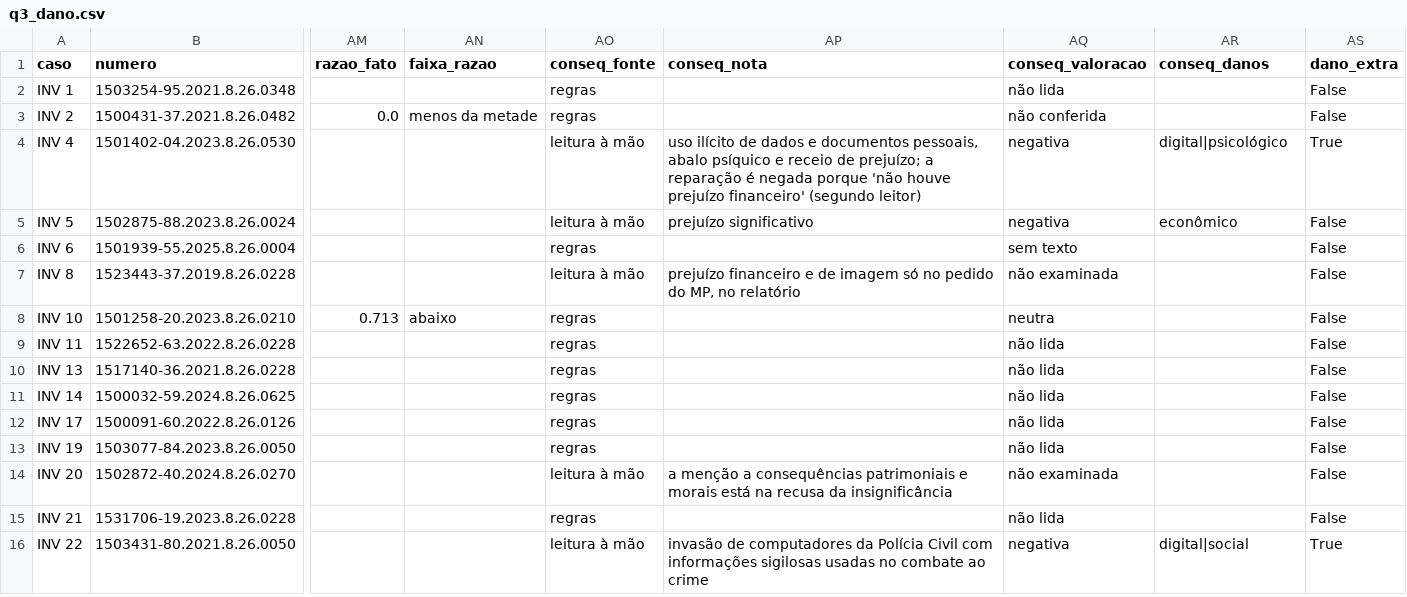
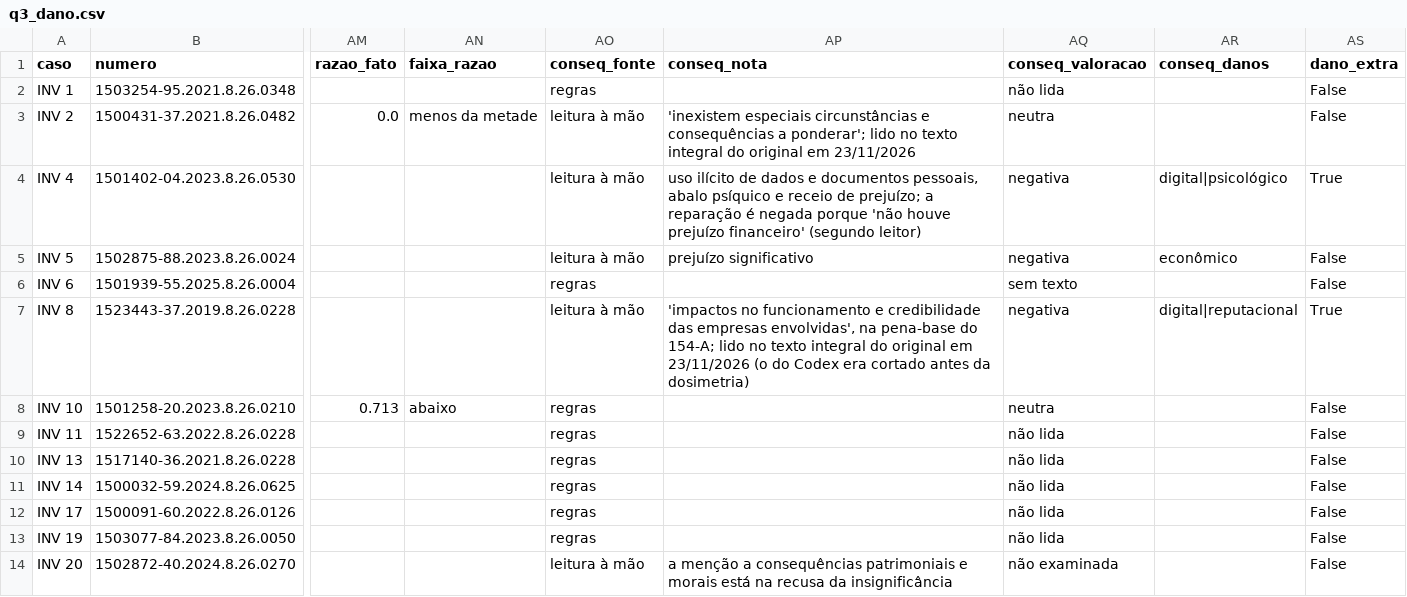
Before and after one commit to pbms01/FGV_TJPA, a CSV file: dados/analise/q3_dano.csv, drawn as a sheet; only a part is shown, gaps mark what is left out; the shorter side is filled out with more unchanged rows; the diff names each change by its address in the sheet, - before the commit and + after, or states it on an @@ line.

```diff
--- a/dados/analise/q3_dano.csv
+++ b/dados/analise/q3_dano.csv
-AO3 (conseq_fonte): regras
+AO3 (conseq_fonte): leitura à mão
-AP3 (conseq_nota): (empty)
+AP3 (conseq_nota): 'inexistem especiais circunstâncias e consequências a ponderar'; lido no texto integral do original em 23/11/2026
-AQ3 (conseq_valoracao): não conferida
+AQ3 (conseq_valoracao): neutra
-AP7 (conseq_nota): prejuízo financeiro e de imagem só no pedido do MP, no relatório
+AP7 (conseq_nota): 'impactos no funcionamento e credibilidade das empresas envolvidas', na pena-base do 154-A; lido no texto integral do original em 23/11/2026 (o do Codex era cortado antes da dosimetria)
-AQ7 (conseq_valoracao): não examinada
+AQ7 (conseq_valoracao): negativa
-AR7 (conseq_danos): (empty)
+AR7 (conseq_danos): digital|reputacional
-AS7 (dano_extra): False
+AS7 (dano_extra): True
```
Also changed, not shown: 4 other files.
